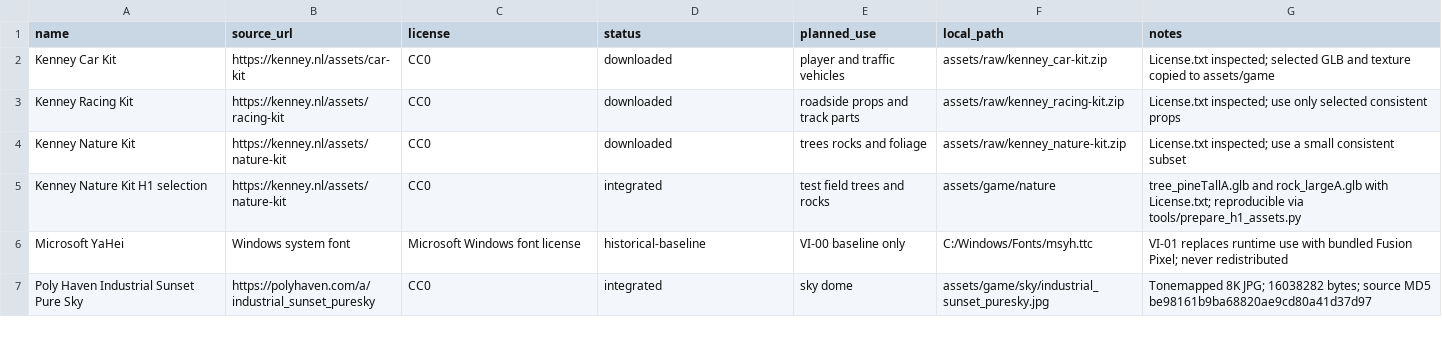
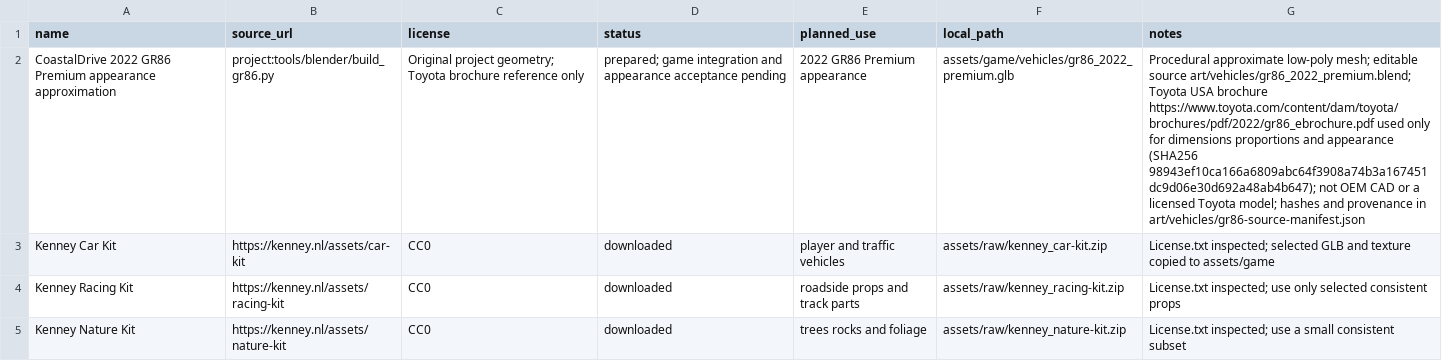
Before and after one commit to wy520ccj/CoastalDrive, a CSV file: docs/asset-register.csv, drawn as a sheet; only a part is shown; the shorter side is filled out with more unchanged rows; the diff names each change by its address in the sheet, - before the commit and + after, or states it on an @@ line.

Commit message:
Integrate sourced GR86 hardware and load-dependent axle bias

```diff
--- a/docs/asset-register.csv
+++ b/docs/asset-register.csv
+row 2: CoastalDrive 2022 GR86 Premium appearance approximation | project:tools/blender/build_gr86.py | Original project geometry; Toyota brochure reference only | prepared; game integration and appearance acceptance pending | 2022 GR86 Premium appearance | assets/game/vehicles/gr86_2022_premium.glb | Procedural approximate low-poly mesh; editable source art/vehicles/gr86_2022_premium.blend; Toyota USA brochure https://www.toyota.com/content/dam/toyota/brochures/pdf/2022/gr86_ebrochure.pdf used only for dimensions proportions and appearance (SHA256 98943ef10ca166a6809abc64f3908a74b3a167451dc9d06e30d692a48ab4b647); not OEM CAD or a licensed Toyota model; hashes and provenance in art/vehicles/gr86-source-manifest.json
```
Also changed, not shown: 30 other files.
